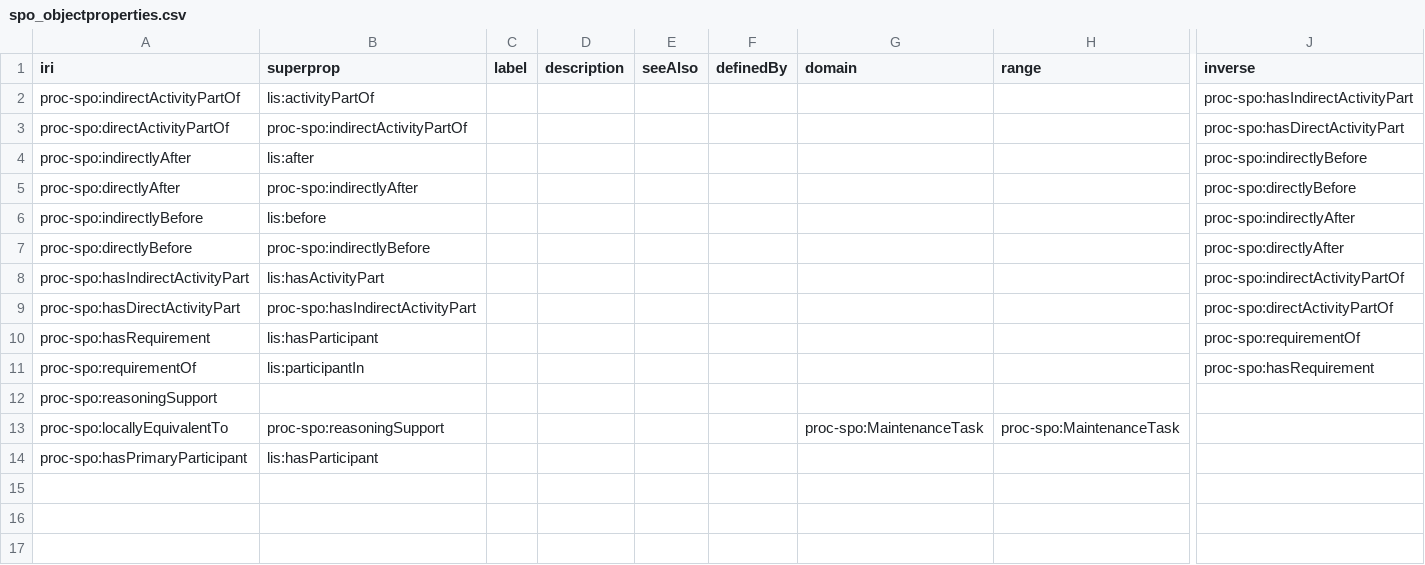
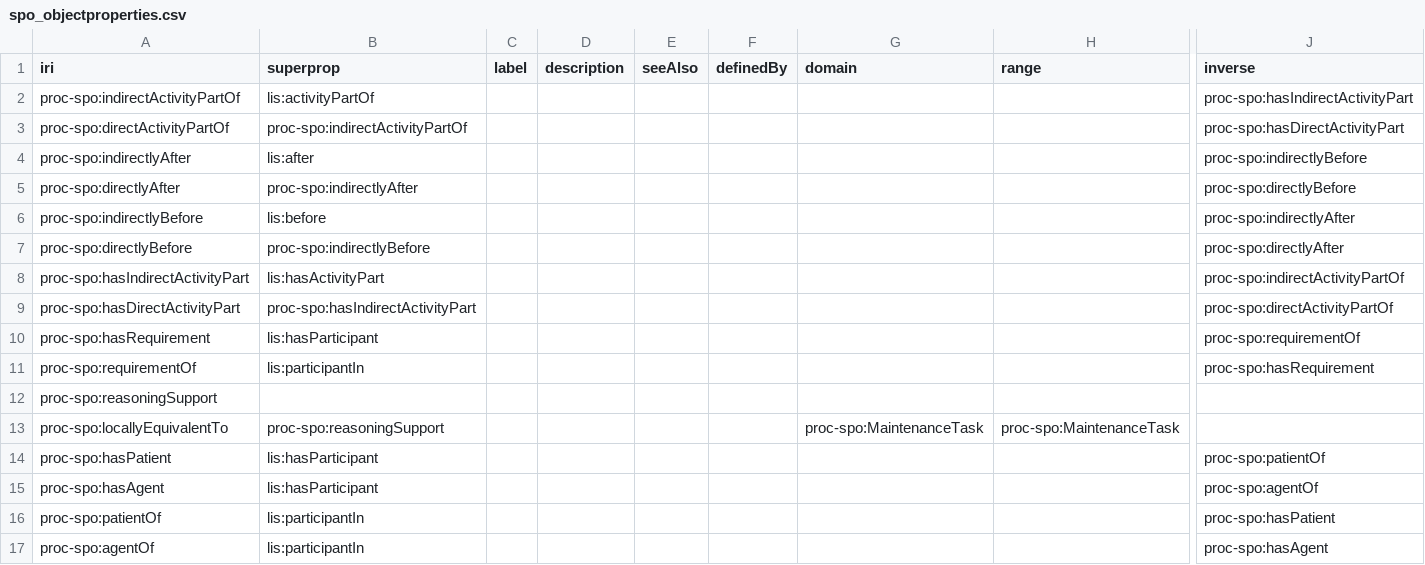
Before and after one commit to Equonto/ontology_generator, a CSV file: config/maintenance_procedure/data/object-properties/spo_objectproperties.csv, drawn as a sheet; only a part is shown, gaps mark what is left out; removed rows and columns are numbered as before the commit, all else as after; rows hold the shown columns only; the diff names each change by its address in the sheet, - before the commit and + after, or states it on an @@ line.

Commit message:
add hasPatient and hasAgent relations

```diff
--- a/config/maintenance_procedure/data/object-properties/spo_objectproperties.csv
+++ b/config/maintenance_procedure/data/object-properties/spo_objectproperties.csv
-row 14: proc-spo:hasPrimaryParticipant | lis:hasParticipant
+row 14: proc-spo:hasPatient | lis:hasParticipant |  |  |  |  |  |  | proc-spo:patientOf
+row 15: proc-spo:hasAgent | lis:hasParticipant |  |  |  |  |  |  | proc-spo:agentOf
+row 16: proc-spo:patientOf | lis:participantIn |  |  |  |  |  |  | proc-spo:hasPatient
+row 17: proc-spo:agentOf | lis:participantIn |  |  |  |  |  |  | proc-spo:hasAgent
```
Also changed, not shown: 5 other files.
